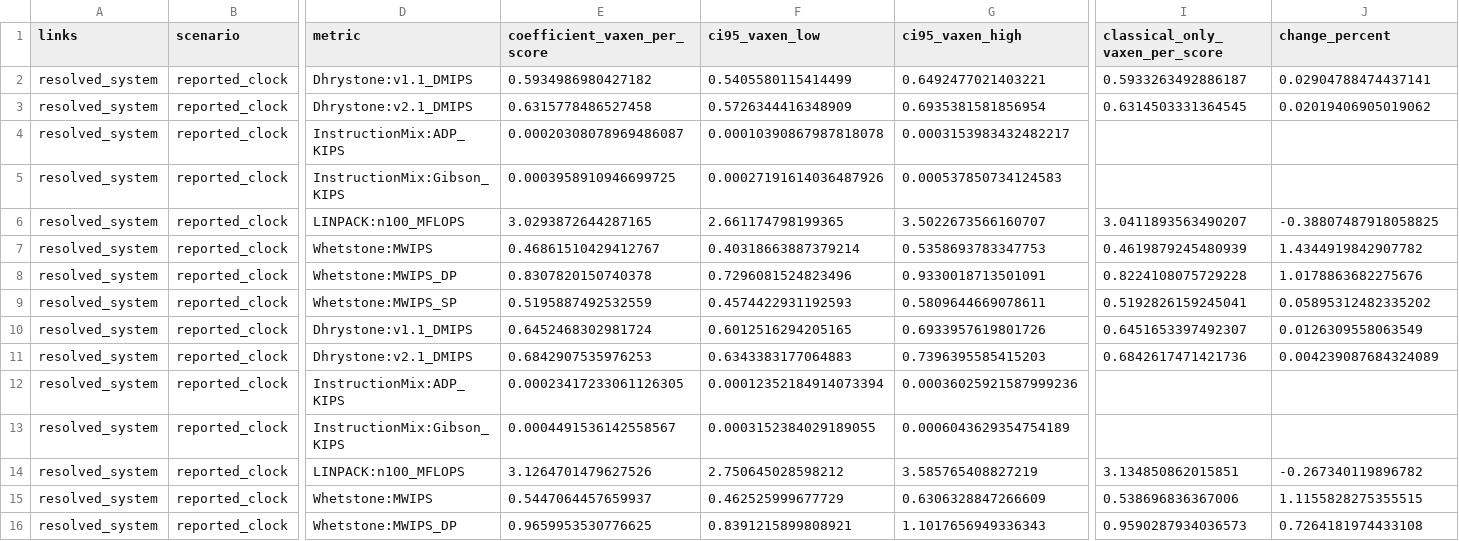
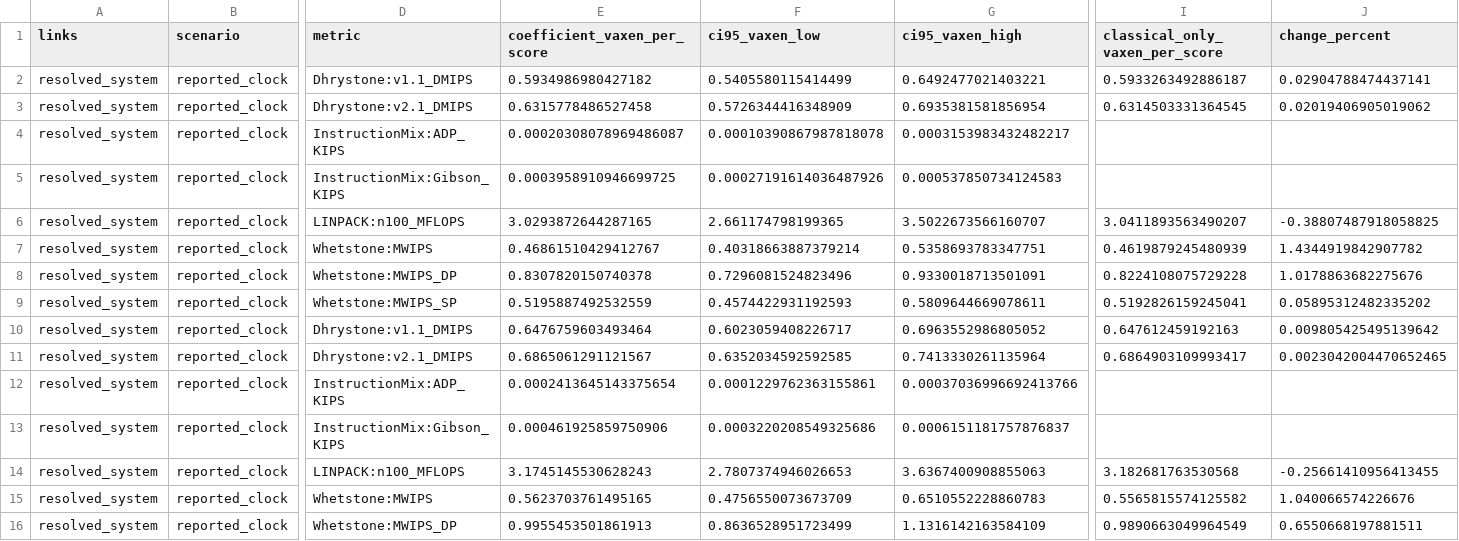
Before and after one commit to NeoChen1024/CPUShowSpeed, a CSV file: research/data/classic/mix-network-coefficients.csv, drawn as a sheet; only a part is shown, gaps mark what is left out; the diff covers the shown part only; the diff names each change by its address in the sheet, - before the commit and + after, or states it on an @@ line.

```diff
--- a/research/data/classic/mix-network-coefficients.csv
+++ b/research/data/classic/mix-network-coefficients.csv
-G7 (ci95_vaxen_high): 0.5358693783347753
+G7 (ci95_vaxen_high): 0.5358693783347751
-E10 (coefficient_vaxen_per_score): 0.6452468302981724
+E10 (coefficient_vaxen_per_score): 0.6476759603493464
-F10 (ci95_vaxen_low): 0.6012516294205165
+F10 (ci95_vaxen_low): 0.6023059408226717
-G10 (ci95_vaxen_high): 0.6933957619801726
+G10 (ci95_vaxen_high): 0.6963552986805052
-I10 (classical_only_vaxen_per_score): 0.6451653397492307
+I10 (classical_only_vaxen_per_score): 0.647612459192163
-J10 (change_percent): 0.0126309558063549
+J10 (change_percent): 0.009805425495139642
-E11 (coefficient_vaxen_per_score): 0.6842907535976253
+E11 (coefficient_vaxen_per_score): 0.6865061291121567
-F11 (ci95_vaxen_low): 0.6343383177064883
+F11 (ci95_vaxen_low): 0.6352034592592585
-G11 (ci95_vaxen_high): 0.7396395585415203
+G11 (ci95_vaxen_high): 0.7413330261135964
-I11 (classical_only_vaxen_per_score): 0.6842617471421736
+I11 (classical_only_vaxen_per_score): 0.6864903109993417
-J11 (change_percent): 0.004239087684324089
+J11 (change_percent): 0.0023042004470652465
-E12 (coefficient_vaxen_per_score): 0.00023417233061126305
+E12 (coefficient_vaxen_per_score): 0.0002413645143375654
-F12 (ci95_vaxen_low): 0.00012352184914073394
+F12 (ci95_vaxen_low): 0.0001229762363155861
-G12 (ci95_vaxen_high): 0.00036025921587999236
+G12 (ci95_vaxen_high): 0.00037036996692413766
-E13 (coefficient_vaxen_per_score): 0.0004491536142558567
+E13 (coefficient_vaxen_per_score): 0.000461925859750906
-F13 (ci95_vaxen_low): 0.0003152384029189055
+F13 (ci95_vaxen_low): 0.0003220208549325686
-G13 (ci95_vaxen_high): 0.0006043629354754189
+G13 (ci95_vaxen_high): 0.0006151181757876837
-E14 (coefficient_vaxen_per_score): 3.1264701479627526
+E14 (coefficient_vaxen_per_score): 3.1745145530628243
-F14 (ci95_vaxen_low): 2.750645028598212
+F14 (ci95_vaxen_low): 2.7807374946026653
-G14 (ci95_vaxen_high): 3.585765408827219
+G14 (ci95_vaxen_high): 3.6367400908855063
-I14 (classical_only_vaxen_per_score): 3.134850862015851
+I14 (classical_only_vaxen_per_score): 3.182681763530568
-J14 (change_percent): -0.267340119896782
+J14 (change_percent): -0.25661410956413455
-E15 (coefficient_vaxen_per_score): 0.5447064457659937
+E15 (coefficient_vaxen_per_score): 0.5623703761495165
-F15 (ci95_vaxen_low): 0.462525999677729
+F15 (ci95_vaxen_low): 0.4756550073673709
-G15 (ci95_vaxen_high): 0.6306328847266609
+G15 (ci95_vaxen_high): 0.6510552228860783
-I15 (classical_only_vaxen_per_score): 0.538696836367006
+I15 (classical_only_vaxen_per_score): 0.5565815574125582
-J15 (change_percent): 1.1155828275355515
+J15 (change_percent): 1.040066574226676
-E16 (coefficient_vaxen_per_score): 0.9659953530776625
+E16 (coefficient_vaxen_per_score): 0.9955453501861913
-F16 (ci95_vaxen_low): 0.8391215899808921
+F16 (ci95_vaxen_low): 0.8636528951723499
-G16 (ci95_vaxen_high): 1.1017656949336343
+G16 (ci95_vaxen_high): 1.1316142163584109
-I16 (classical_only_vaxen_per_score): 0.9590287934036573
+I16 (classical_only_vaxen_per_score): 0.9890663049964549
-J16 (change_percent): 0.7264181974433108
+J16 (change_percent): 0.6550668197881511
```
Also changed, not shown: 113 edited cells elsewhere in this file, research/data/classic/mix-network-anchor-comparison.csv, research/data/classic/mix-network-holdout-summary.csv, 31 other files.
